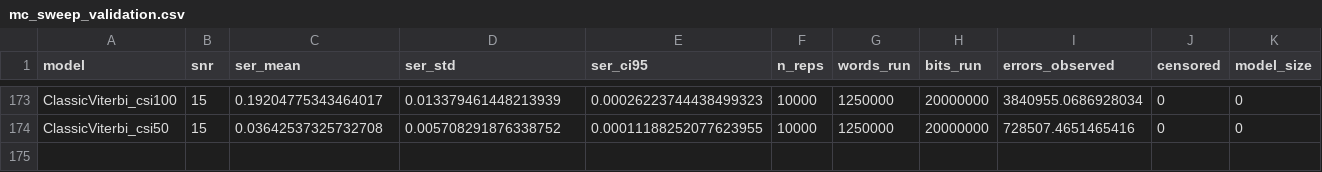
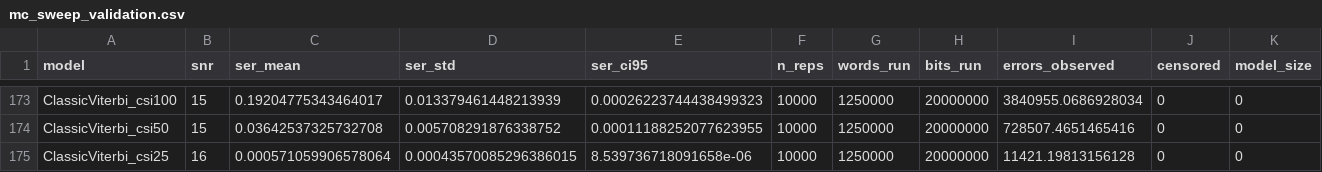
Before and after one commit to Gilzuk/viterbitransformed, a CSV file: Results/metrics/mc_sweep_validation.csv, drawn as a sheet; only a part is shown, gaps mark what is left out; rows hold the shown columns only; the diff names each change by its address in the sheet, - before the commit and + after, or states it on an @@ line.

```diff
--- a/Results/metrics/mc_sweep_validation.csv
+++ b/Results/metrics/mc_sweep_validation.csv
+row 175: ClassicViterbi_csi25 | 16 | 0.000571059906578064 | 0.00043570085296386015 | 8.539736718091658e-06 | 10000 | 1250000 | 20000000 | 11421.19813156128 | 0 | 0
```
Also changed, not shown: 1 other file.
